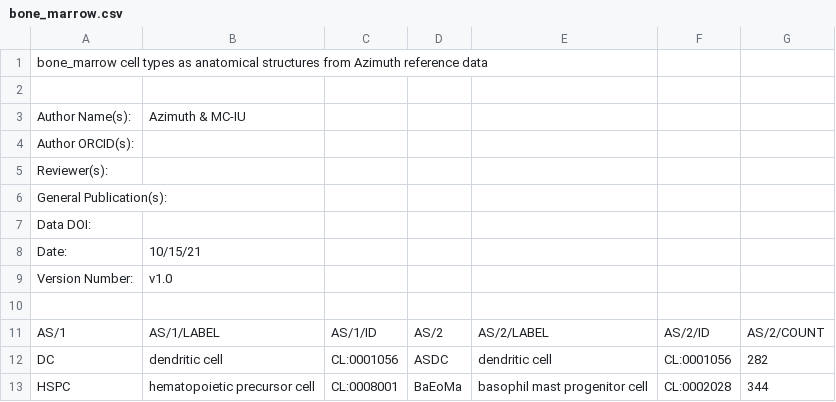
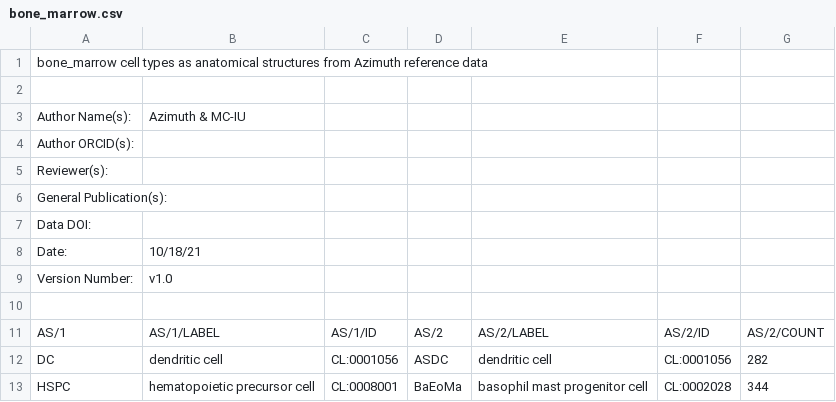
Before and after one commit to vikrantdeshpande09876/asctb-azimuth-data-comparison, a CSV file: bone_marrow.csv, drawn as a sheet; only a part is shown.

```diff
--- a/bone_marrow.csv
+++ b/bone_marrow.csv
@@ -7,3 +7,3 @@
 "Data DOI:",,,,,,
-"Date:","10/15/21",,,,,
+"Date:","10/18/21",,,,,
 "Version Number:","v1.0",,,,,
```
Also changed, not shown: fetal_development.csv, kidney.csv, 5 other files.
